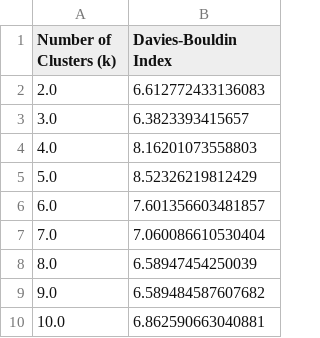
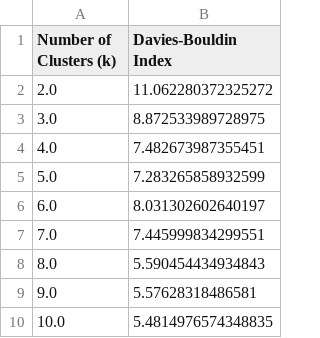
Before and after one commit to malfriduranna/02807_final_project, a CSV file: notebooks/evaluation_metrics.csv, drawn as a sheet.

```diff
--- a/notebooks/evaluation_metrics.csv
+++ b/notebooks/evaluation_metrics.csv
@@ -1,10 +1,10 @@
 Number of Clusters (k),Davies-Bouldin Index
-2.0,6.612772433136083
-3.0,6.3823393415657
-4.0,8.16201073558803
-5.0,8.52326219812429
-6.0,7.601356603481857
-7.0,7.060086610530404
-8.0,6.58947454250039
-9.0,6.589484587607682
-10.0,6.862590663040881
+2.0,11.062280372325272
+3.0,8.872533989728975
+4.0,7.482673987355451
+5.0,7.283265858932599
+6.0,8.031302602640197
+7.0,7.445999834299551
+8.0,5.590454434934843
+9.0,5.57628318486581
+10.0,5.4814976574348835
```
Also changed, not shown: notebooks/clustering_results.csv, 5 other files.
